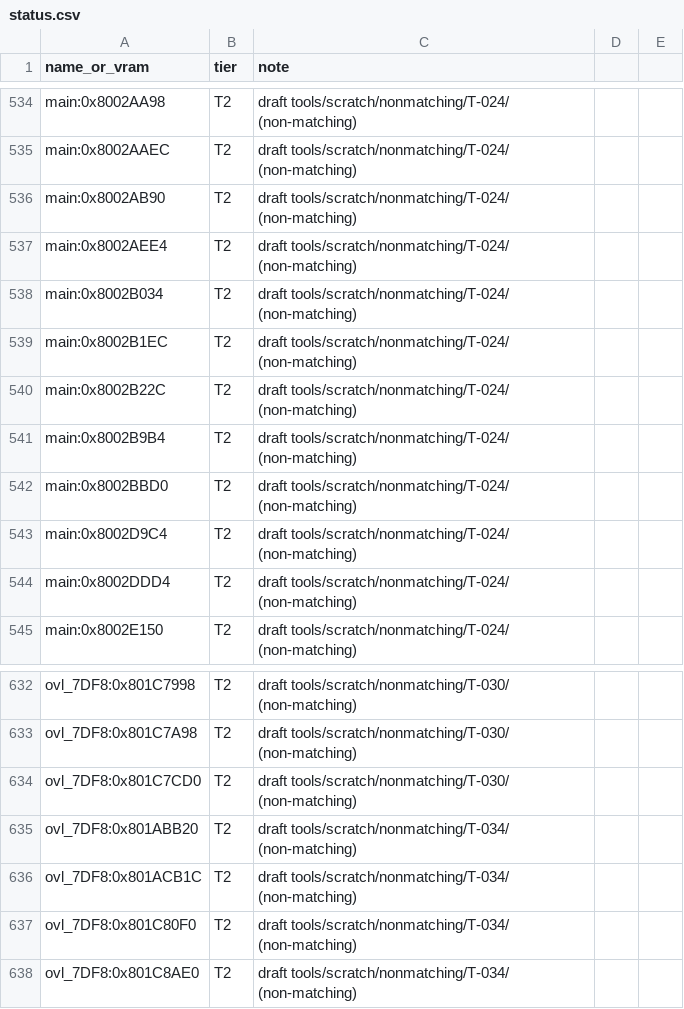
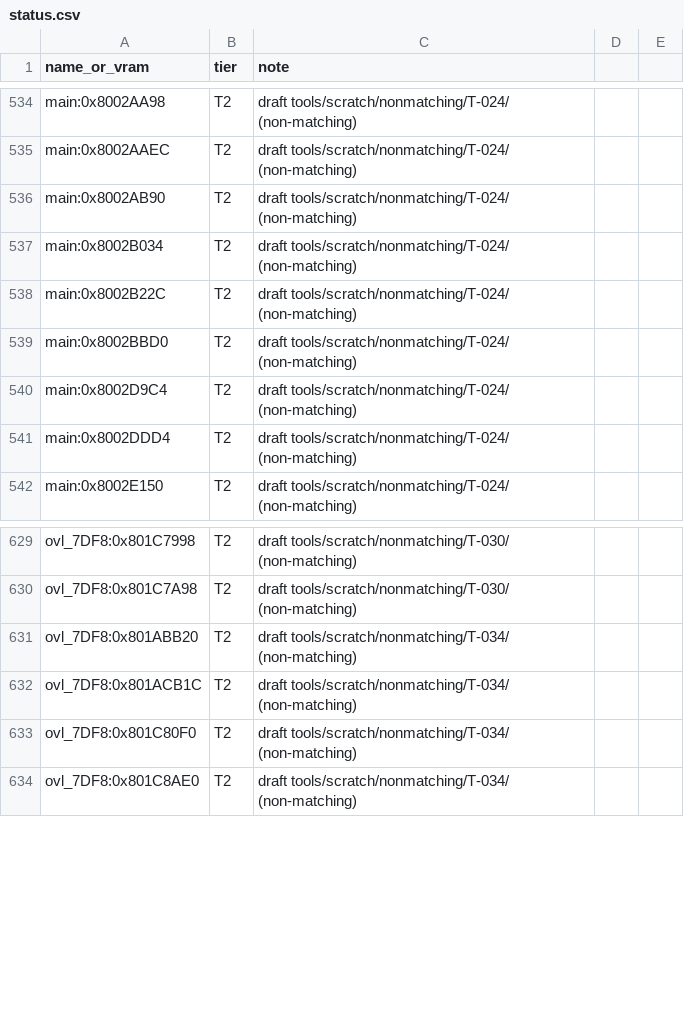
Before and after one commit to RodrigoTR04/killer-instinct-gold-n64, a CSV file: tools/progress/status.csv, drawn as a sheet; only a part is shown, gaps mark what is left out; the diff names each change by its address in the sheet, - before the commit and + after, or states it on an @@ line.

```diff
--- a/tools/progress/status.csv
+++ b/tools/progress/status.csv
-row 537: main:0x8002AEE4 | T2 | draft tools/scratch/nonmatching/T-024/ (non-matching)
-row 539: main:0x8002B1EC | T2 | draft tools/scratch/nonmatching/T-024/ (non-matching)
-row 541: main:0x8002B9B4 | T2 | draft tools/scratch/nonmatching/T-024/ (non-matching)
-row 634: ovl_7DF8:0x801C7CD0 | T2 | draft tools/scratch/nonmatching/T-030/ (non-matching)
```
Also changed, not shown: docs/functions.csv, 18 other files.
